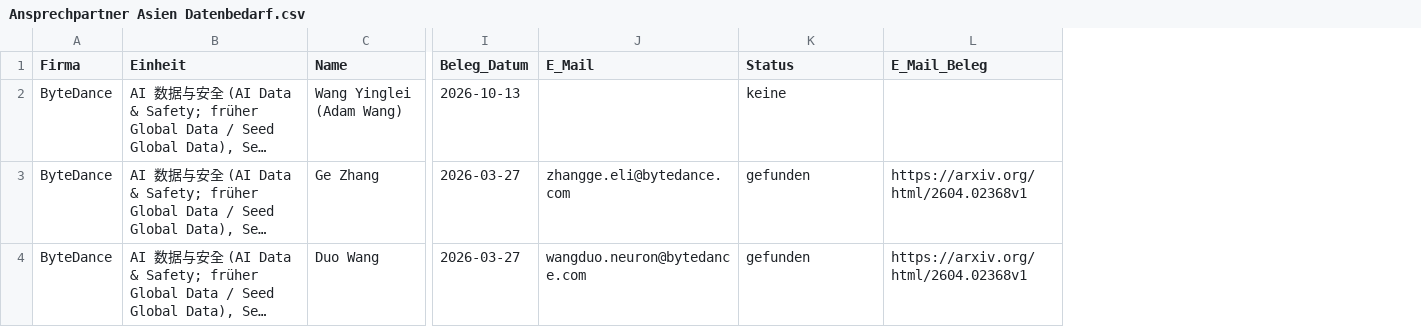
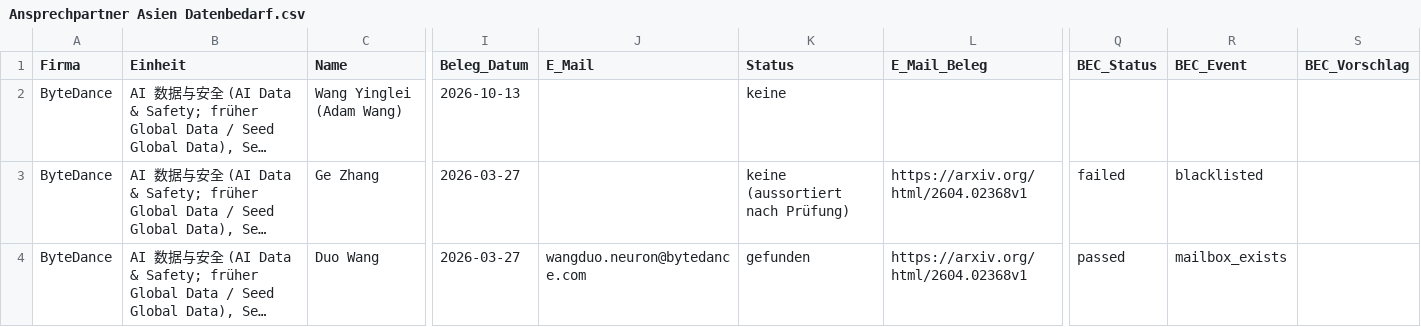
Before and after one commit to KingGebbo/NoteBuddys, a CSV file: reports/Ansprechpartner Asien Datenbedarf.csv, drawn as a sheet; only a part is shown, gaps mark what is left out; long unchanged cells end in …; the diff covers the shown part only; the diff names each change by its address in the sheet, - before the commit and + after, or states it on an @@ line.

```diff
--- a/reports/Ansprechpartner Asien Datenbedarf.csv
+++ b/reports/Ansprechpartner Asien Datenbedarf.csv
+column Q (BEC_Status), rows 3-4: failed | passed
+column R (BEC_Event), rows 3-4: blacklisted | mailbox_exists
+column S (BEC_Vorschlag), empty
-J3 (E_Mail): zhangge.eli@bytedance.com
+J3 (E_Mail): (empty)
-K3 (Status): gefunden
+K3 (Status): keine (aussortiert nach Prüfung)
```
Also changed, not shown: 18 edited cells elsewhere in this file, 2 other files.
